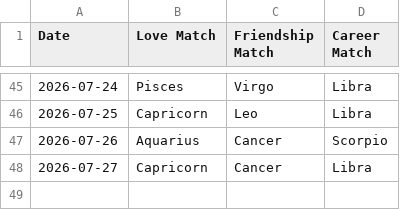
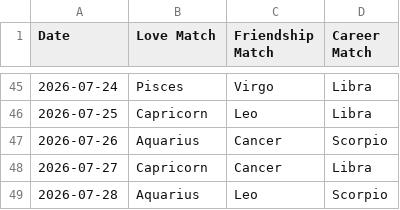
Before and after one commit to alifiaganjaraharja/daily-horoscope-scraper, a CSV file: horoscope_matches.csv, drawn as a sheet; only a part is shown, gaps mark what is left out; the diff names each change by its address in the sheet, - before the commit and + after, or states it on an @@ line.

```diff
--- a/horoscope_matches.csv
+++ b/horoscope_matches.csv
+row 49: 2026-07-28 | Aquarius | Leo | Scorpio
```
